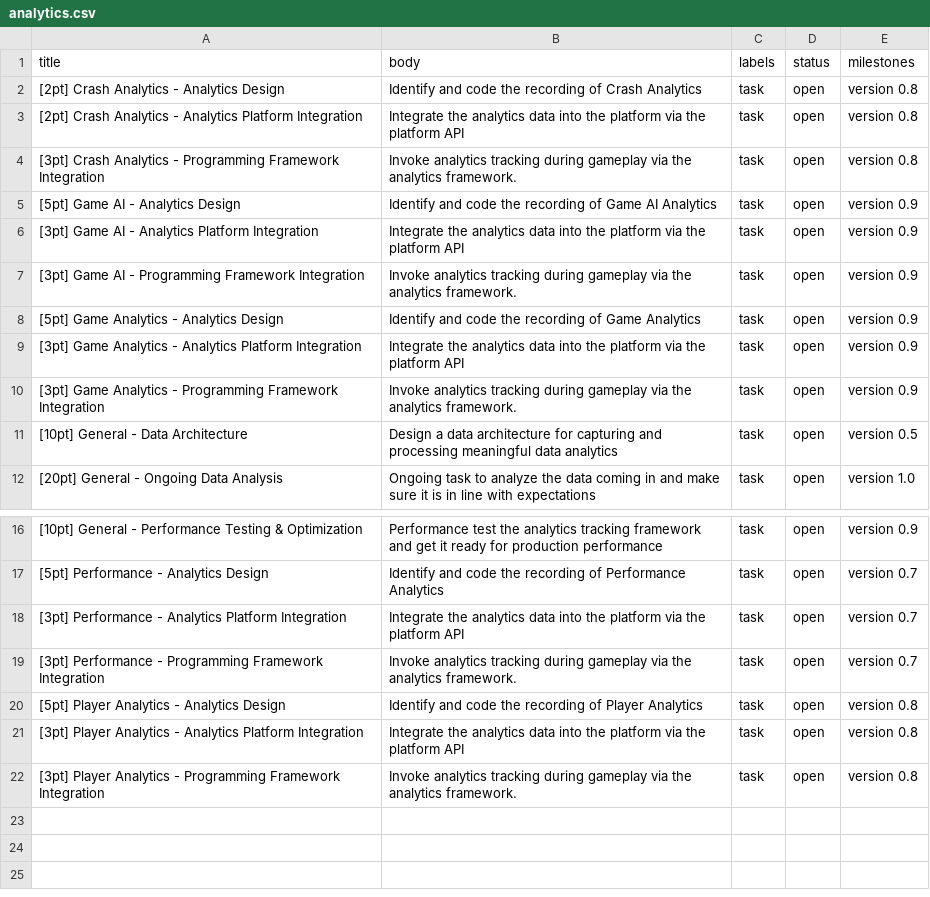
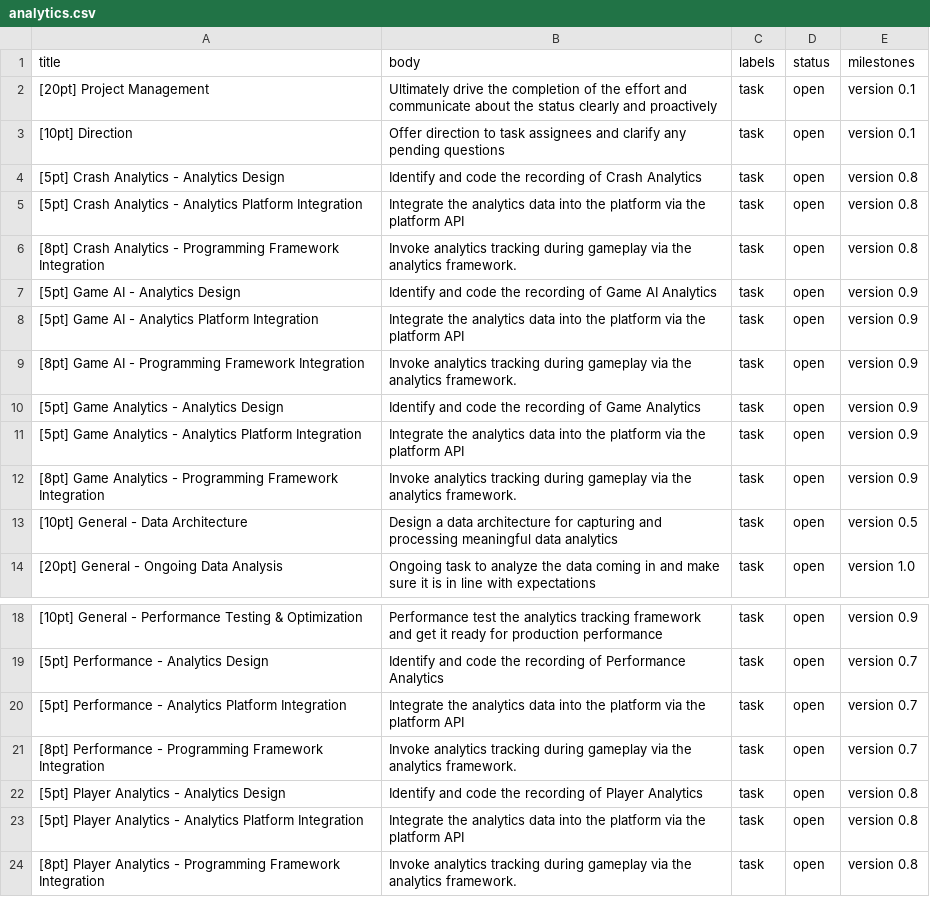
Before and after one commit to AppalachiaInteractive/com.appalachia.legal, a CSV file: work/analytics.csv, drawn as a sheet; only a part is shown, gaps mark what is left out.

```diff
--- a/work/analytics.csv
+++ b/work/analytics.csv
@@ -1,11 +1,13 @@
 title,body,labels,status,milestones
-[2pt] Crash Analytics - Analytics Design,Identify and code the recording of Crash Analytics,task,open,version 0.8
-[2pt] Crash Analytics - Analytics Platform Integration,Integrate the analytics data into the platform via the platform API,task,open,version 0.8
-[3pt] Crash Analytics - Programming Framework Integration,Invoke analytics tracking during gameplay via the analytics framework.,task,open,version 0.8
+[20pt] Project Management,Ultimately drive the completion of the effort and communicate about the status clearly and proactively,task,open,version 0.1
+[10pt] Direction,Offer direction to task assignees and clarify any pending questions,task,open,version 0.1
+[5pt] Crash Analytics - Analytics Design,Identify and code the recording of Crash Analytics,task,open,version 0.8
+[5pt] Crash Analytics - Analytics Platform Integration,Integrate the analytics data into the platform via the platform API,task,open,version 0.8
+[8pt] Crash Analytics - Programming Framework Integration,Invoke analytics tracking during gameplay via the analytics framework.,task,open,version 0.8
 [5pt] Game AI - Analytics Design,Identify and code the recording of Game AI Analytics,task,open,version 0.9
-[3pt] Game AI - Analytics Platform Integration,Integrate the analytics data into the platform via the platform API,task,open,version 0.9
-[3pt] Game AI - Programming Framework Integration,Invoke analytics tracking during gameplay via the analytics framework.,task,open,version 0.9
+[5pt] Game AI - Analytics Platform Integration,Integrate the analytics data into the platform via the platform API,task,open,version 0.9
+[8pt] Game AI - Programming Framework Integration,Invoke analytics tracking during gameplay via the analytics framework.,task,open,version 0.9
 [5pt] Game Analytics - Analytics Design,Identify and code the recording of Game Analytics,task,open,version 0.9
-[3pt] Game Analytics - Analytics Platform Integration,Integrate the analytics data into the platform via the platform API,task,open,version 0.9
-[3pt] Game Analytics - Programming Framework Integration,Invoke analytics tracking during gameplay via the analytics framework.,task,open,version 0.9
+[5pt] Game Analytics - Analytics Platform Integration,Integrate the analytics data into the platform via the platform API,task,open,version 0.9
+[8pt] Game Analytics - Programming Framework Integration,Invoke analytics tracking during gameplay via the analytics framework.,task,open,version 0.9
 [10pt] General - Data Architecture,Design a data architecture for capturing and processing meaningful data analytics,task,open,version 0.5
@@ -17,6 +19,6 @@ title,body,labels,status,milestones
 [5pt] Performance - Analytics Design,Identify and code the recording of Performance Analytics,task,open,version 0.7
-[3pt] Performance - Analytics Platform Integration,Integrate the analytics data into the platform via the platform API,task,open,version 0.7
-[3pt] Performance - Programming Framework Integration,Invoke analytics tracking during gameplay via the analytics framework.,task,open,version 0.7
+[5pt] Performance - Analytics Platform Integration,Integrate the analytics data into the platform via the platform API,task,open,version 0.7
+[8pt] Performance - Programming Framework Integration,Invoke analytics tracking during gameplay via the analytics framework.,task,open,version 0.7
 [5pt] Player Analytics - Analytics Design,Identify and code the recording of Player Analytics,task,open,version 0.8
-[3pt] Player Analytics - Analytics Platform Integration,Integrate the analytics data into the platform via the platform API,task,open,version 0.8
-[3pt] Player Analytics - Programming Framework Integration,Invoke analytics tracking during gameplay via the analytics framework.,task,open,version 0.8
+[5pt] Player Analytics - Analytics Platform Integration,Integrate the analytics data into the platform via the platform API,task,open,version 0.8
+[8pt] Player Analytics - Programming Framework Integration,Invoke analytics tracking during gameplay via the analytics framework.,task,open,version 0.8
```
Also changed, not shown: work/3d_modeling.csv, work/code.csv, 12 other files.
